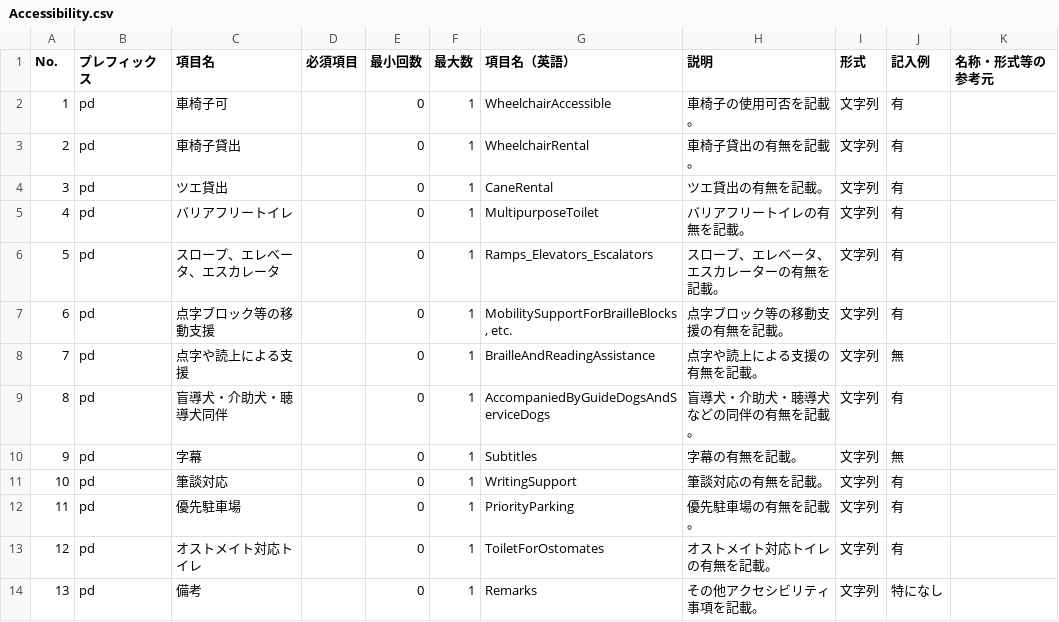
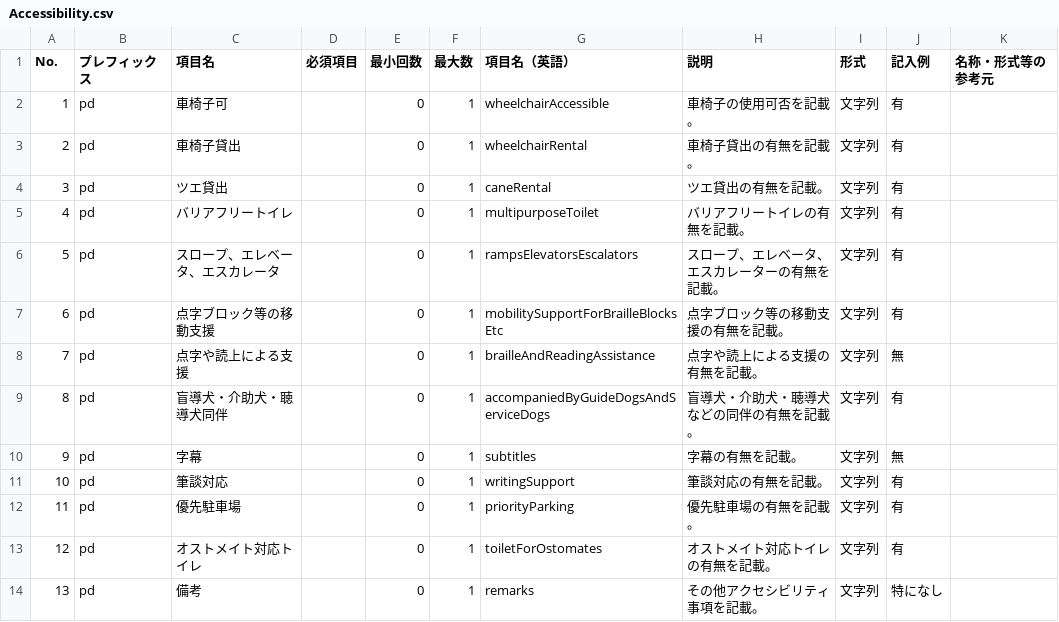
Before and after one commit to JDA-DM/GIF, a CSV file: 430_コアデータモデル/dmd/csv/Accessibility.csv, drawn as a sheet.

```diff
--- a/430_コアデータモデル/dmd/csv/Accessibility.csv
+++ b/430_コアデータモデル/dmd/csv/Accessibility.csv
@@ -1,14 +1,14 @@
 No.,プレフィックス,項目名,必須項目,最小回数,最大数,項目名（英語）,説明,形式,記入例,名称・形式等の参考元
-1,pd,車椅子可,,0,1,WheelchairAccessible,車椅子の使用可否を記載。,文字列,有,
-2,pd,車椅子貸出,,0,1,WheelchairRental,車椅子貸出の有無を記載。,文字列,有,
-3,pd,ツエ貸出,,0,1,CaneRental,ツエ貸出の有無を記載。,文字列,有,
-4,pd,バリアフリートイレ,,0,1,MultipurposeToilet,バリアフリートイレの有無を記載。,文字列,有,
-5,pd,スロープ、エレベータ、エスカレータ,,0,1,Ramps_Elevators_Escalators,スロープ、エレベータ、エスカレーターの有無を記載。,文字列,有,
-6,pd,点字ブロック等の移動支援,,0,1,"MobilitySupportForBrailleBlocks, etc.",点字ブロック等の移動支援の有無を記載。,文字列,有,
-7,pd,点字や読上による支援,,0,1,BrailleAndReadingAssistance,点字や読上による支援の有無を記載。,文字列,無,
-8,pd,盲導犬・介助犬・聴導犬同伴,,0,1,AccompaniedByGuideDogsAndServiceDogs,盲導犬・介助犬・聴導犬などの同伴の有無を記載。,文字列,有,
-9,pd,字幕,,0,1,Subtitles,字幕の有無を記載。,文字列,無,
-10,pd,筆談対応,,0,1,WritingSupport,筆談対応の有無を記載。,文字列,有,
-11,pd,優先駐車場,,0,1,PriorityParking,優先駐車場の有無を記載。,文字列,有,
-12,pd,オストメイト対応トイレ,,0,1,ToiletForOstomates,オストメイト対応トイレの有無を記載。,文字列,有,
-13,pd,備考,,0,1,Remarks,その他アクセシビリティ事項を記載。,文字列,特になし,
+1,pd,車椅子可,,0,1,wheelchairAccessible,車椅子の使用可否を記載。,文字列,有,
+2,pd,車椅子貸出,,0,1,wheelchairRental,車椅子貸出の有無を記載。,文字列,有,
+3,pd,ツエ貸出,,0,1,caneRental,ツエ貸出の有無を記載。,文字列,有,
+4,pd,バリアフリートイレ,,0,1,multipurposeToilet,バリアフリートイレの有無を記載。,文字列,有,
+5,pd,スロープ、エレベータ、エスカレータ,,0,1,rampsElevatorsEscalators,スロープ、エレベータ、エスカレーターの有無を記載。,文字列,有,
+6,pd,点字ブロック等の移動支援,,0,1,mobilitySupportForBrailleBlocksEtc,点字ブロック等の移動支援の有無を記載。,文字列,有,
+7,pd,点字や読上による支援,,0,1,brailleAndReadingAssistance,点字や読上による支援の有無を記載。,文字列,無,
+8,pd,盲導犬・介助犬・聴導犬同伴,,0,1,accompaniedByGuideDogsAndServiceDogs,盲導犬・介助犬・聴導犬などの同伴の有無を記載。,文字列,有,
+9,pd,字幕,,0,1,subtitles,字幕の有無を記載。,文字列,無,
+10,pd,筆談対応,,0,1,writingSupport,筆談対応の有無を記載。,文字列,有,
+11,pd,優先駐車場,,0,1,priorityParking,優先駐車場の有無を記載。,文字列,有,
+12,pd,オストメイト対応トイレ,,0,1,toiletForOstomates,オストメイト対応トイレの有無を記載。,文字列,有,
+13,pd,備考,,0,1,remarks,その他アクセシビリティ事項を記載。,文字列,特になし,
```
Also changed, not shown: 430_コアデータモデル/dmd/csv/Address.csv, 430_コアデータモデル/dmd/csv/Building.csv, 6 other files.
